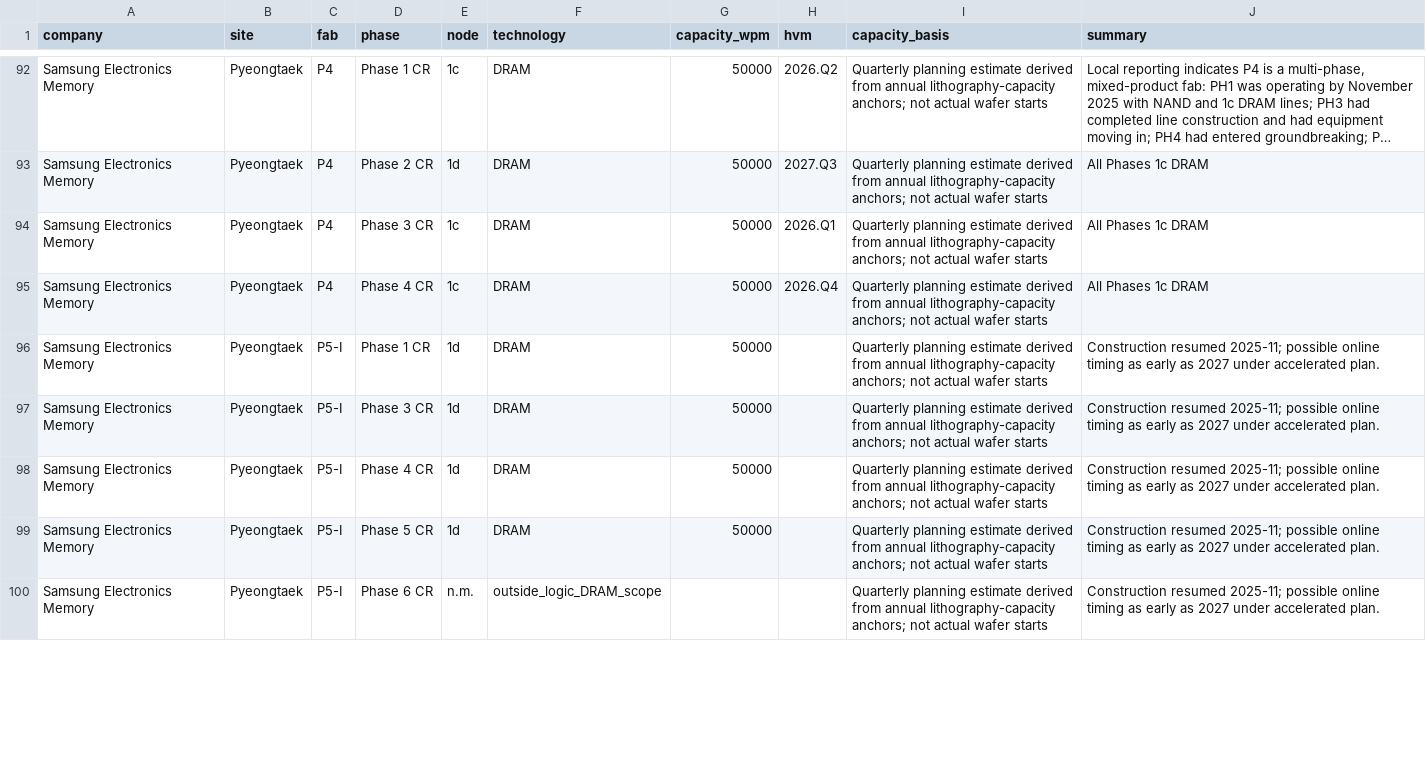
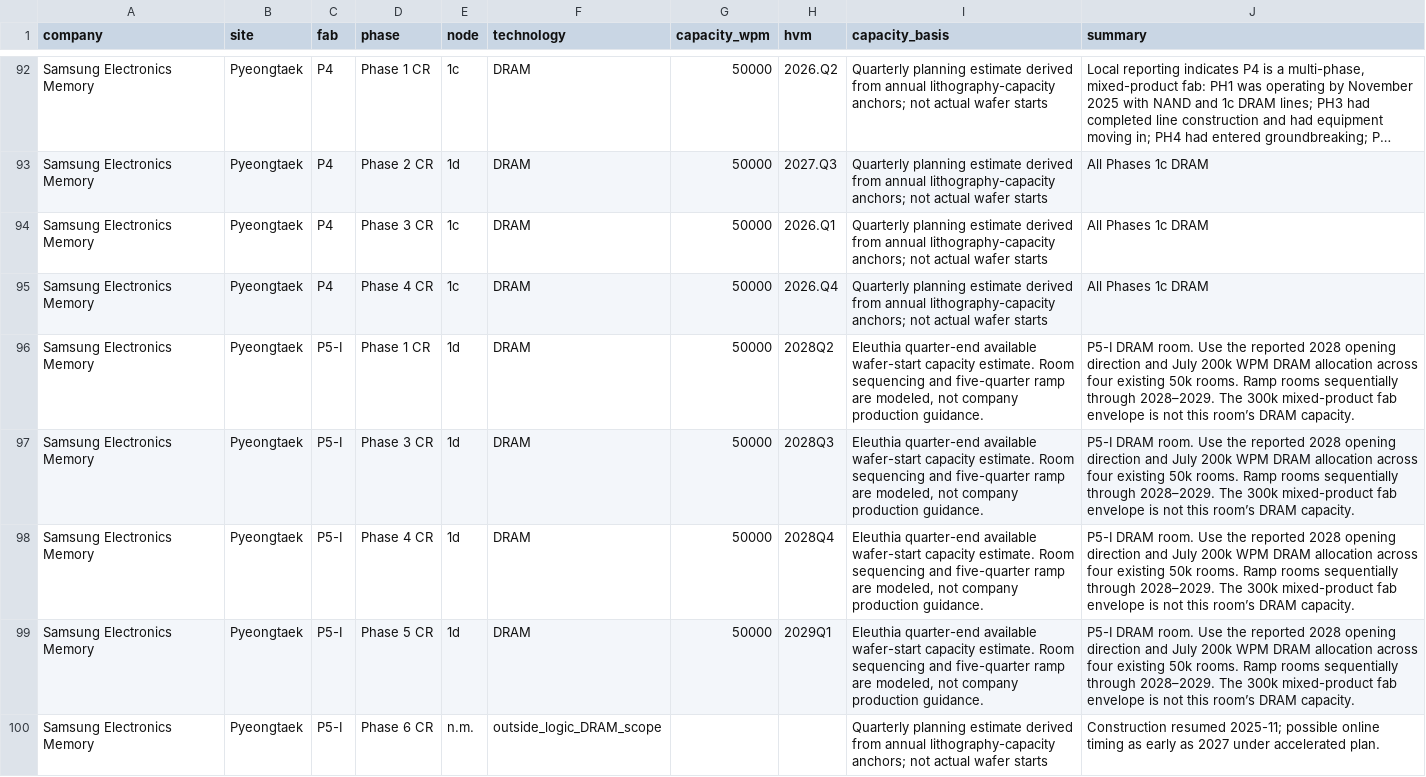
Before and after one commit to kldn04/20977, a CSV file: fabs.csv, drawn as a sheet; only a part is shown, gaps mark what is left out; long unchanged cells end in …; the diff covers the shown part only.

Commit message:
Update Samsung Hynix and Shanghai cleanroom ramps

```diff
--- a/fabs.csv
+++ b/fabs.csv
@@ -95,6 +95,6 @@ Samsung Electronics Memory,Pyeongtaek,P4,Phase 3 CR,1c,DRAM,50000,2026.Q1,Quarte
 Samsung Electronics Memory,Pyeongtaek,P4,Phase 4 CR,1c,DRAM,50000,2026.Q4,Quarterly planning estimate derived from annual lithography-capacity anchors; not actual wafer starts,All Phases 1c DRAM
-Samsung Electronics Memory,Pyeongtaek,P5-I,Phase 1 CR,1d,DRAM,50000,,Quarterly planning estimate derived from annual lithography-capacity anchors; not actual wafer starts,Construction resumed 2025-11; possible online timing as early as 2027 under accelerated plan.
-Samsung Electronics Memory,Pyeongtaek,P5-I,Phase 3 CR,1d,DRAM,50000,,Quarterly planning estimate derived from annual lithography-capacity anchors; not actual wafer starts,Construction resumed 2025-11; possible online timing as early as 2027 under accelerated plan.
-Samsung Electronics Memory,Pyeongtaek,P5-I,Phase 4 CR,1d,DRAM,50000,,Quarterly planning estimate derived from annual lithography-capacity anchors; not actual wafer starts,Construction resumed 2025-11; possible online timing as early as 2027 under accelerated plan.
-Samsung Electronics Memory,Pyeongtaek,P5-I,Phase 5 CR,1d,DRAM,50000,,Quarterly planning estimate derived from annual lithography-capacity anchors; not actual wafer starts,Construction resumed 2025-11; possible online timing as early as 2027 under accelerated plan.
+Samsung Electronics Memory,Pyeongtaek,P5-I,Phase 1 CR,1d,DRAM,50000,2028Q2,"Eleuthia quarter-end available wafer-start capacity estimate. Room sequencing and five-quarter ramp are modeled, not company production guidance.",P5-I DRAM room. Use the reported 2028 opening direction and July 200k WPM DRAM allocation across four existing 50k rooms. Ramp rooms sequentially through 2028–2029. The 300k mixed-product fab envelope is not this room’s DRAM capacity.
+Samsung Electronics Memory,Pyeongtaek,P5-I,Phase 3 CR,1d,DRAM,50000,2028Q3,"Eleuthia quarter-end available wafer-start capacity estimate. Room sequencing and five-quarter ramp are modeled, not company production guidance.",P5-I DRAM room. Use the reported 2028 opening direction and July 200k WPM DRAM allocation across four existing 50k rooms. Ramp rooms sequentially through 2028–2029. The 300k mixed-product fab envelope is not this room’s DRAM capacity.
+Samsung Electronics Memory,Pyeongtaek,P5-I,Phase 4 CR,1d,DRAM,50000,2028Q4,"Eleuthia quarter-end available wafer-start capacity estimate. Room sequencing and five-quarter ramp are modeled, not company production guidance.",P5-I DRAM room. Use the reported 2028 opening direction and July 200k WPM DRAM allocation across four existing 50k rooms. Ramp rooms sequentially through 2028–2029. The 300k mixed-product fab envelope is not this room’s DRAM capacity.
+Samsung Electronics Memory,Pyeongtaek,P5-I,Phase 5 CR,1d,DRAM,50000,2029Q1,"Eleuthia quarter-end available wafer-start capacity estimate. Room sequencing and five-quarter ramp are modeled, not company production guidance.",P5-I DRAM room. Use the reported 2028 opening direction and July 200k WPM DRAM allocation across four existing 50k rooms. Ramp rooms sequentially through 2028–2029. The 300k mixed-product fab envelope is not this room’s DRAM capacity.
 Samsung Electronics Memory,Pyeongtaek,P5-I,Phase 6 CR,n.m.,outside_logic_DRAM_scope,,,Quarterly planning estimate derived from annual lithography-capacity anchors; not actual wafer starts,Construction resumed 2025-11; possible online timing as early as 2027 under accelerated plan.
```
Also changed, not shown: 80 edited cells elsewhere in this file, 2 other files.
